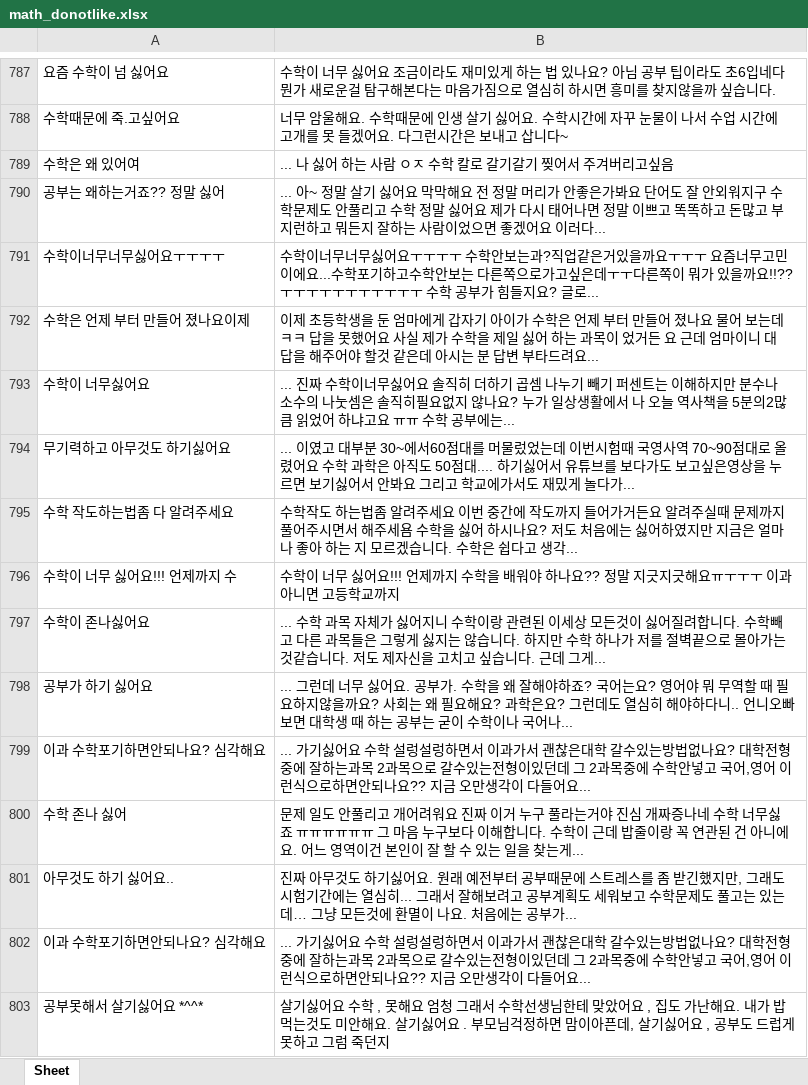
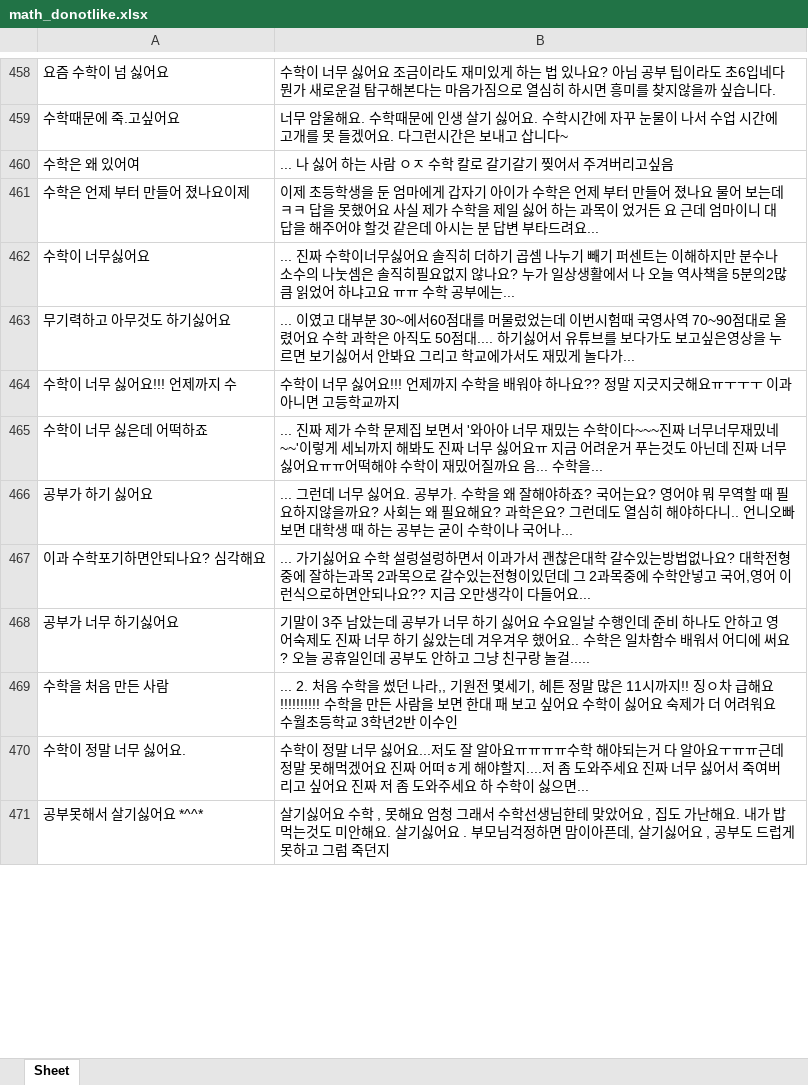
Before and after one commit to sc-baek/ysss, an Excel workbook: math_donotlike.xlsx, sheet Sheet, drawn as a sheet; only a part is shown, gaps mark what is left out; values as stored, in another font and other column widths than the file's, no borders; removed rows and columns are numbered as before the commit, all else as after; the diff covers the shown part only; the diff names each change by its address in the sheet, - before the commit and + after, or states it on an @@ line.

```diff
--- a/math_donotlike.xlsx (sheet Sheet)
+++ b/math_donotlike.xlsx (sheet Sheet)
-row 790: 공부는 왜하는거죠?? 정말 싫어 | ... 아~ 정말 살기 싫어요 막막해요 전 정말 머리가 안좋은가봐요 단어도 잘 안외워지구 수학문제도 안풀리고 수학 정말 싫어요 제가 다시 태어나면 정말 이쁘고 똑똑하고 돈많고 부지런하고 뭐든지 잘하는 사람이었으면 좋겠어요 이러다...
-row 791: 수학이너무너무싫어요ㅜㅜㅜㅜ | 수학이너무너무싫어요ㅜㅜㅜㅜ 수학안보는과?직업같은거있을까요ㅜㅜㅜ 요즘너무고민이에요...수학포기하고수학안보는 다른쪽으로가고싶은데ㅜㅜ다른쪽이 뭐가 있을까요!!??ㅜㅜㅜㅜㅜㅜㅜㅜㅜㅜㅜ 수학 공부가 힘들지요? 글로...
-row 795: 수학 작도하는법좀 다 알려주세요 | 수학작도 하는법좀 알려주세요 이번 중간에 작도까지 들어가거든요 알려주실때 문제까지 풀어주시면서 해주세욤 수학을 싫어 하시나요? 저도 처음에는 싫어하였지만 지금은 얼마나 좋아 하는 지 모르겠습니다. 수학은 쉽다고 생각...
-row 797: 수학이 존나싫어요 | ... 수학 과목 자체가 싫어지니 수학이랑 관련된 이세상 모든것이 싫어질려합니다. 수학빼고 다른 과목들은 그렇게 싫지는 않습니다. 하지만 수학 하나가 저를 절벽끝으로 몰아가는것같습니다. 저도 제자신을 고치고 싶습니다. 근데 그게...
+row 465: 수학이 너무 싫은데 어떡하죠 | ... 진짜 제가 수학 문제집 보면서 '와아아 너무 재밌는 수학이다~~~진짜 너무너무재밌네~~'이렇게 세뇌까지 해봐도 진짜 너무 싫어요ㅠ 지금 어려운거 푸는것도 아닌데 진짜 너무 싫어요ㅠㅠ어떡해야 수학이 재밌어질까요 음... 수학을...
-row 800: 수학 존나 싫어 | 문제 일도 안풀리고 개어려워요 진짜 이거 누구 풀라는거야 진심 개짜증나네 수학 너무싫죠 ㅠㅠㅠㅠㅠㅠ 그 마음 누구보다 이해합니다. 수학이 근데 밥줄이랑 꼭 연관된 건 아니에요. 어느 영역이건 본인이 잘 할 수 있는 일을 찾는게...
-row 801: 아무것도 하기 싫어요.. | 진짜 아무것도 하기싫어요. 원래 예전부터 공부때문에 스트레스를 좀 받긴했지만, 그래도 시험기간에는 열심히... 그래서 잘해보려고 공부계획도 세워보고 수학문제도 풀고는 있는데… 그냥 모든것에 환멸이 나요. 처음에는 공부가...
-row 802: 이과 수학포기하면안되나요? 심각해요 | ... 가기싫어요 수학 설렁설렁하면서 이과가서 괜찮은대학 갈수있는방법없나요? 대학전형중에 잘하는과목 2과목으로 갈수있는전형이있던데 그 2과목중에 수학안넣고 국어,영어 이런식으로하면안되나요?? 지금 오만생각이 다들어요...
+row 468: 공부가 너무 하기싫어요 | 기말이 3주 남았는데 공부가 너무 하기 싫어요 수요일날 수행인데 준비 하나도 안하고 영어숙제도 진짜 너무 하기 싫았는데 겨우겨우 했어요.. 수학은 일차함수 배워서 어디에 써요? 오늘 공휴일인데 공부도 안하고 그냥 친구랑 놀걸.....
@@ row 810 moved to row 469: 수학을 처음 만든 사람 @@
@@ row 806 moved to row 470: 수학이 정말 너무 싫어요. @@
```
Also changed, not shown: 468 added rows, 463 removed rows, 86 moved rows and 3 edited cells elsewhere in this sheet, 1 other file.
